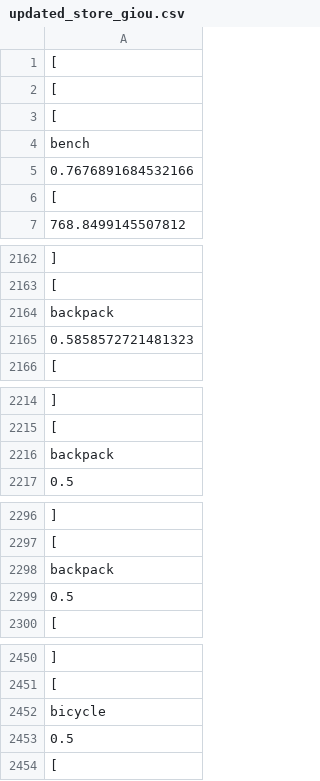
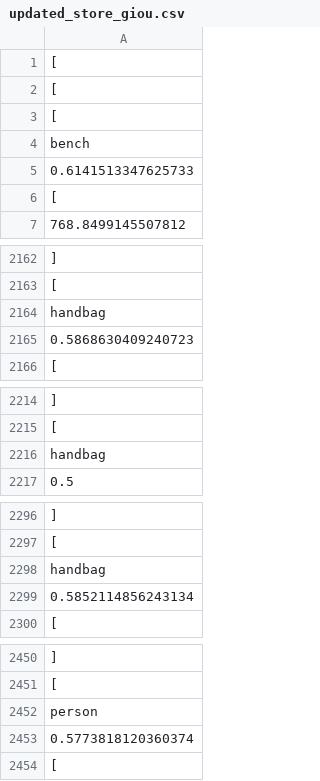
Before and after one commit to zhouzypaul/object-recognition-imu, a CSV file: iou_output/updated_store_giou.csv, drawn as a sheet; only a part is shown, gaps mark what is left out; the diff covers the shown part only.

```diff
--- a/iou_output/updated_store_giou.csv
+++ b/iou_output/updated_store_giou.csv
@@ -4,3 +4,3 @@
       "bench",
-      0.7676891684532166,
+      0.6141513347625733,
       [
@@ -2163,4 +2163,4 @@
     [
-      "backpack",
-      0.5858572721481323,
+      "handbag",
+      0.5868630409240723,
       [
@@ -2215,3 +2215,3 @@
     [
-      "backpack",
+      "handbag",
       0.5,
@@ -2297,4 +2297,4 @@
     [
-      "backpack",
-      0.5,
+      "handbag",
+      0.5852114856243134,
       [
@@ -2451,4 +2451,4 @@
     [
-      "bicycle",
-      0.5,
+      "person",
+      0.5773818120360374,
       [
```
Also changed, not shown: 5 added rows, 5 removed rows and 36 edited cells elsewhere in this file, iou_output/giou.csv, iou_output/updated_read_giou.csv, 7 other files.
